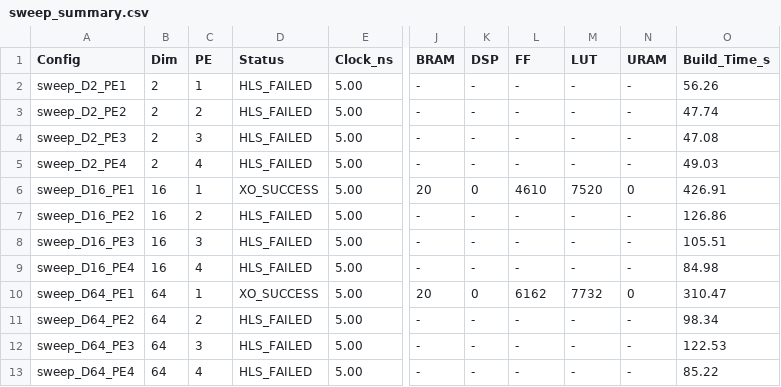
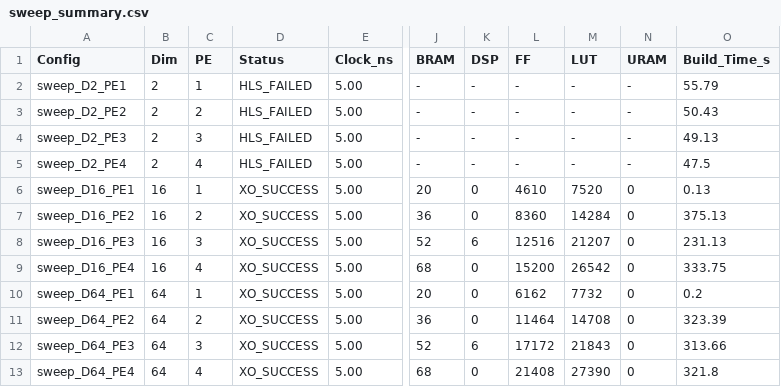
Before and after one commit to dchan-cmu/CHIP-KNN-643, a CSV file: sweeps/sweep_summary.csv, drawn as a sheet; only a part is shown, gaps mark what is left out; the diff names each change by its address in the sheet, - before the commit and + after, or states it on an @@ line.

Commit message:
updated run with sweep results

```diff
--- a/sweeps/sweep_summary.csv
+++ b/sweeps/sweep_summary.csv
-O2 (Build_Time_s): 56.26
+O2 (Build_Time_s): 55.79
-O3 (Build_Time_s): 47.74
+O3 (Build_Time_s): 50.43
-O4 (Build_Time_s): 47.08
+O4 (Build_Time_s): 49.13
-O5 (Build_Time_s): 49.03
+O5 (Build_Time_s): 47.5
-O6 (Build_Time_s): 426.91
+O6 (Build_Time_s): 0.13
-D7:D9 (Status): HLS_FAILED
+D7:D9 (Status): XO_SUCCESS
-J7 (BRAM): -
+J7 (BRAM): 36
-K7 (DSP): -
+K7 (DSP): 0
-L7 (FF): -
+L7 (FF): 8360
-M7 (LUT): -
+M7 (LUT): 14284
-N7:N9 (URAM): -
+N7:N9 (URAM): 0
-O7 (Build_Time_s): 126.86
+O7 (Build_Time_s): 375.13
-J8 (BRAM): -
+J8 (BRAM): 52
-K8 (DSP): -
+K8 (DSP): 6
-L8 (FF): -
+L8 (FF): 12516
-M8 (LUT): -
+M8 (LUT): 21207
-O8 (Build_Time_s): 105.51
+O8 (Build_Time_s): 231.13
-J9 (BRAM): -
+J9 (BRAM): 68
-K9 (DSP): -
+K9 (DSP): 0
-L9 (FF): -
+L9 (FF): 15200
-M9 (LUT): -
+M9 (LUT): 26542
-O9 (Build_Time_s): 84.98
+O9 (Build_Time_s): 333.75
-O10 (Build_Time_s): 310.47
+O10 (Build_Time_s): 0.2
-D11:D13 (Status): HLS_FAILED
+D11:D13 (Status): XO_SUCCESS
-J11 (BRAM): -
+J11 (BRAM): 36
-K11 (DSP): -
+K11 (DSP): 0
-L11 (FF): -
+L11 (FF): 11464
-M11 (LUT): -
+M11 (LUT): 14708
-N11:N13 (URAM): -
+N11:N13 (URAM): 0
-O11 (Build_Time_s): 98.34
+O11 (Build_Time_s): 323.39
-J12 (BRAM): -
+J12 (BRAM): 52
-K12 (DSP): -
+K12 (DSP): 6
-L12 (FF): -
+L12 (FF): 17172
-M12 (LUT): -
+M12 (LUT): 21843
-O12 (Build_Time_s): 122.53
+O12 (Build_Time_s): 313.66
-J13 (BRAM): -
+J13 (BRAM): 68
-K13 (DSP): -
+K13 (DSP): 0
-L13 (FF): -
+L13 (FF): 21408
-M13 (LUT): -
+M13 (LUT): 27390
-O13 (Build_Time_s): 85.22
+O13 (Build_Time_s): 321.8
```
Also changed, not shown: 31 other files.
